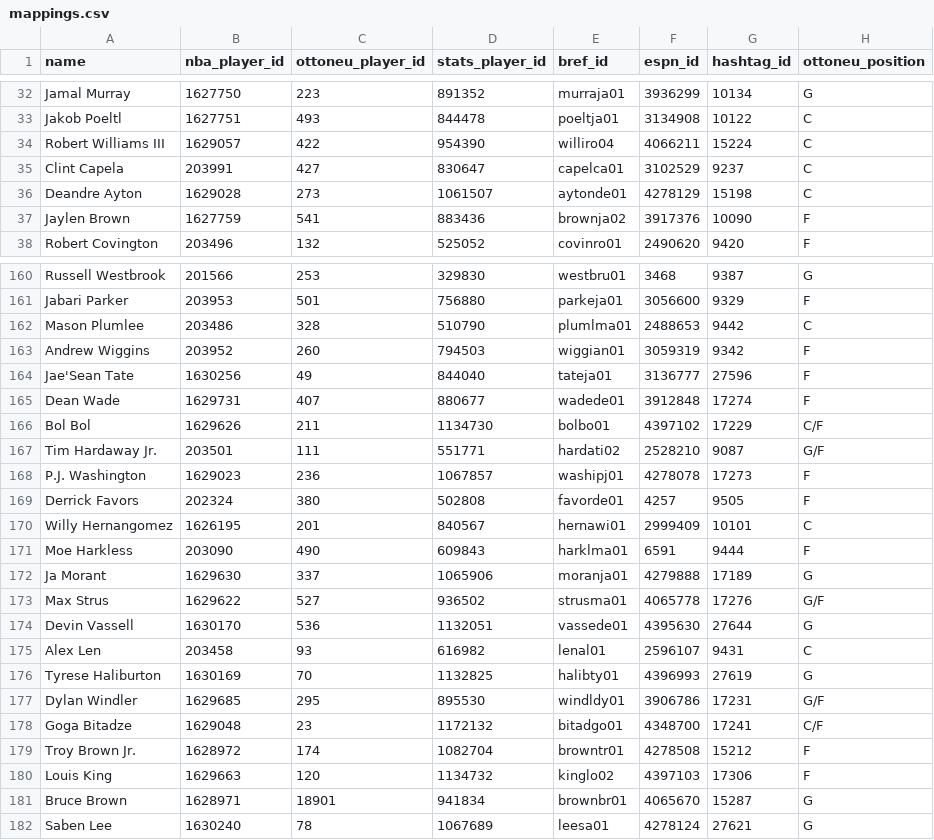
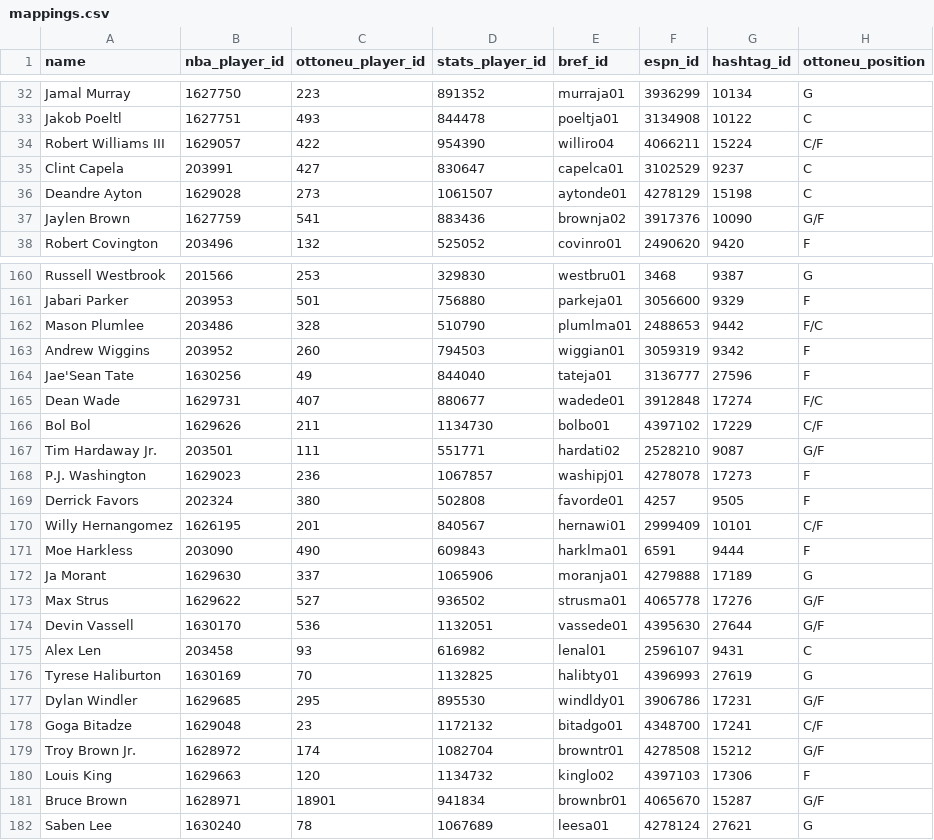
Before and after one commit to wfordh/ottobasket_values, a CSV file: data/mappings.csv, drawn as a sheet; only a part is shown, gaps mark what is left out; the diff covers the shown part only.

Commit message:
Update positions

```diff
--- a/data/mappings.csv
+++ b/data/mappings.csv
@@ -33,6 +33,6 @@ Jamal Murray,1627750,223,891352,murraja01,3936299,10134,G
 Jakob Poeltl,1627751,493,844478,poeltja01,3134908,10122,C
-Robert Williams III,1629057,422,954390,williro04,4066211,15224,C
+Robert Williams III,1629057,422,954390,williro04,4066211,15224,C/F
 Clint Capela,203991,427,830647,capelca01,3102529,9237,C
 Deandre Ayton,1629028,273,1061507,aytonde01,4278129,15198,C
-Jaylen Brown,1627759,541,883436,brownja02,3917376,10090,F
+Jaylen Brown,1627759,541,883436,brownja02,3917376,10090,G/F
 Robert Covington,203496,132,525052,covinro01,2490620,9420,F
@@ -161,6 +161,6 @@ Russell Westbrook,201566,253,329830,westbru01,3468,9387,G
 Jabari Parker,203953,501,756880,parkeja01,3056600,9329,F
-Mason Plumlee,203486,328,510790,plumlma01,2488653,9442,C
+Mason Plumlee,203486,328,510790,plumlma01,2488653,9442,F/C
 Andrew Wiggins,203952,260,794503,wiggian01,3059319,9342,F
 Jae'Sean Tate,1630256,49,844040,tateja01,3136777,27596,F
-Dean Wade,1629731,407,880677,wadede01,3912848,17274,F
+Dean Wade,1629731,407,880677,wadede01,3912848,17274,F/C
 Bol Bol,1629626,211,1134730,bolbo01,4397102,17229,C/F
@@ -169,3 +169,3 @@ P.J. Washington,1629023,236,1067857,washipj01,4278078,17273,F
 Derrick Favors,202324,380,502808,favorde01,4257,9505,F
-Willy Hernangomez,1626195,201,840567,hernawi01,2999409,10101,C
+Willy Hernangomez,1626195,201,840567,hernawi01,2999409,10101,C/F
 Moe Harkless,203090,490,609843,harklma01,6591,9444,F
@@ -173,3 +173,3 @@ Ja Morant,1629630,337,1065906,moranja01,4279888,17189,G
 Max Strus,1629622,527,936502,strusma01,4065778,17276,G/F
-Devin Vassell,1630170,536,1132051,vassede01,4395630,27644,G
+Devin Vassell,1630170,536,1132051,vassede01,4395630,27644,G/F
 Alex Len,203458,93,616982,lenal01,2596107,9431,C
@@ -178,5 +178,5 @@ Dylan Windler,1629685,295,895530,windldy01,3906786,17231,G/F
 Goga Bitadze,1629048,23,1172132,bitadgo01,4348700,17241,C/F
-Troy Brown Jr.,1628972,174,1082704,browntr01,4278508,15212,F
+Troy Brown Jr.,1628972,174,1082704,browntr01,4278508,15212,G/F
 Louis King,1629663,120,1134732,kinglo02,4397103,17306,F
-Bruce Brown,1628971,18901,941834,brownbr01,4065670,15287,G
+Bruce Brown,1628971,18901,941834,brownbr01,4065670,15287,G/F
 Saben Lee,1630240,78,1067689,leesa01,4278124,27621,G
```
Also changed, not shown: 26 edited cells elsewhere in this file.
